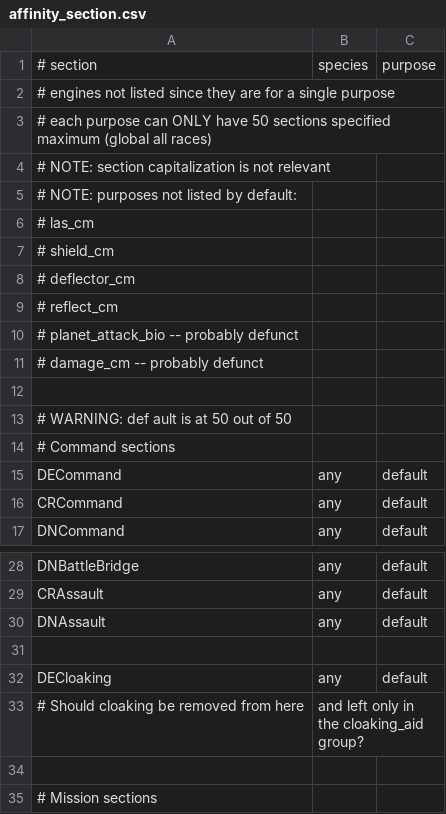
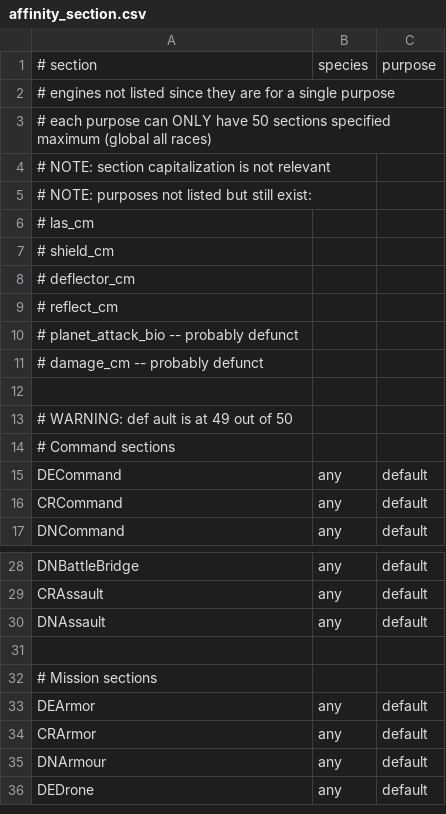
Before and after one commit to matthewhively/sots_mod, a CSV file: Data/Strategy/AI/affinity_section.csv, drawn as a sheet; only a part is shown, gaps mark what is left out; the shorter side is filled out with more unchanged rows.

Commit message:
Remove DEcloaking from "default" group
Its already in cloaking_aid group... which should be fine

```diff
--- a/Data/Strategy/AI/affinity_section.csv
+++ b/Data/Strategy/AI/affinity_section.csv
@@ -4,3 +4,3 @@
 # NOTE: section capitalization is not relevant
-# NOTE: purposes not listed by default:
+# NOTE: purposes not listed but still exist:
 #    las_cm
@@ -12,3 +12,3 @@
 
-# WARNING: def ault is at 50 out of 50
+# WARNING: def ault is at 49 out of 50
 # Command sections
@@ -30,5 +30,2 @@ CRAssault,any,default
 DNAssault,any,default
-
-DECloaking,any,default
-# Should cloaking be removed from here, and left only in the cloaking_aid group?
 
```
